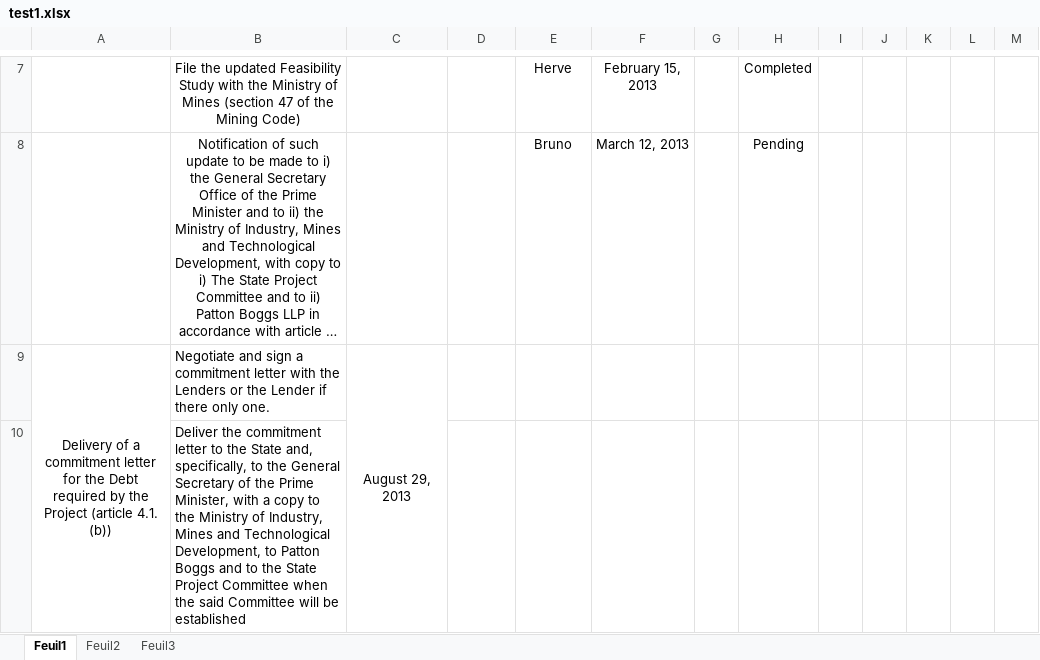
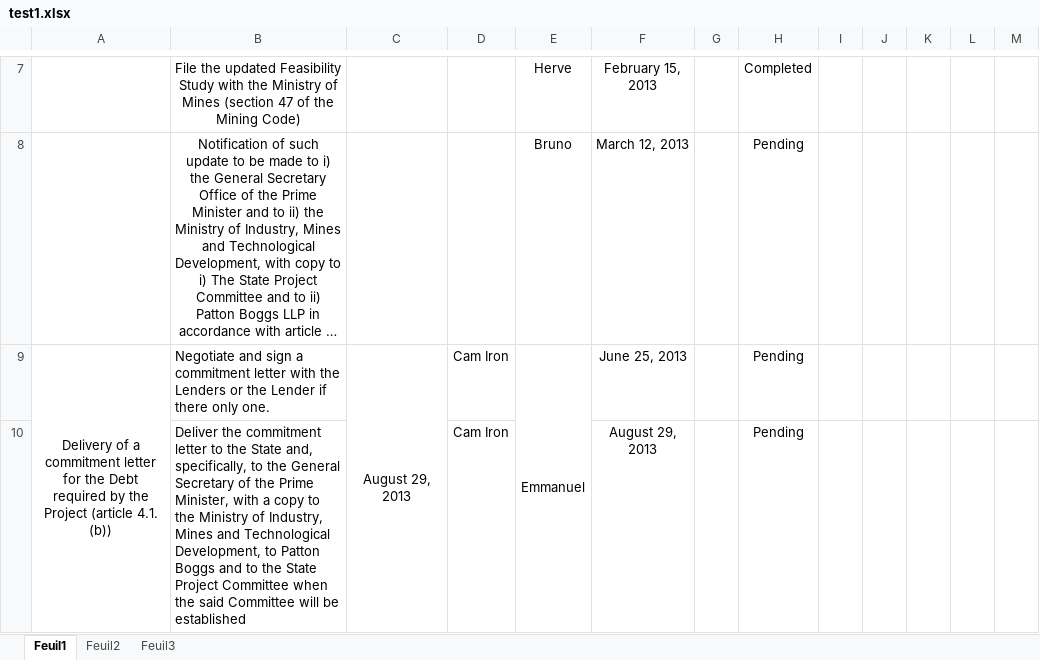
Before and after one commit to CAMERTIC/ROADMAP, an Excel workbook: uploads/test1.xlsx, sheet Feuil1, drawn as a sheet; only a part is shown, gaps mark what is left out; long unchanged cells end in …; values as stored, in another font and other column widths than the file's, no borders; removed rows and columns are numbered as before the commit, all else as after; the diff names each change by its address in the sheet, - before the commit and + after, or states it on an @@ line.

Commit message:
Commit 6

```diff
--- a/uploads/test1.xlsx (sheet Feuil1)
+++ b/uploads/test1.xlsx (sheet Feuil1)
-D9: (empty)
+D9: Cam Iron
-E9: (empty)
+E9: Emmanuel
+E9:E10 merged
-F9: (empty)
+F9: June 25, 2013
-H9: (empty)
+H9: Pending
-row 10:  | Deliver the commitment letter to the State and, specifically, to the General Secretary of the Prime Minister, with a copy to the Ministry of Industry, Mines and Technological Development, to Patton Boggs and to the State Project Committee when the said Committee will be established
+row 10:  | Deliver the commitment letter to the State and, specifically, to the General Secretary of the Prime Minister, with a copy to the Ministry of Industry, Mines and Technological Development, to Patton Boggs and to the State Project Committee when the said Committee will be established |  | Cam Iron |  | August 29, 2013 |  | Pending
```
Also changed, not shown: 11 other files.
